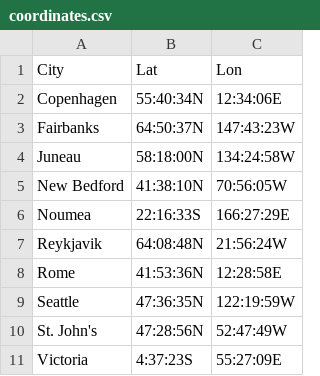
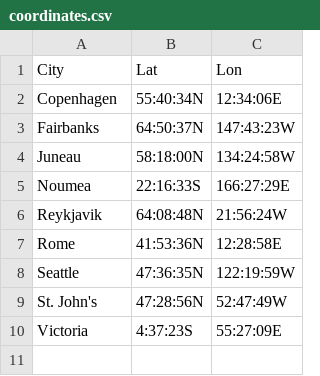
Before and after one commit to arni-magnusson/weather, a CSV file: boot/initial/data/coordinates.csv, drawn as a sheet.

Commit message:
Remove New Bedford

```diff
--- a/boot/initial/data/coordinates.csv
+++ b/boot/initial/data/coordinates.csv
@@ -4,3 +4,2 @@ Fairbanks,64:50:37N,147:43:23W
 Juneau,58:18:00N,134:24:58W
-New Bedford,41:38:10N,70:56:05W
 Noumea,22:16:33S,166:27:29E
```
Also changed, not shown: 5 other files.
